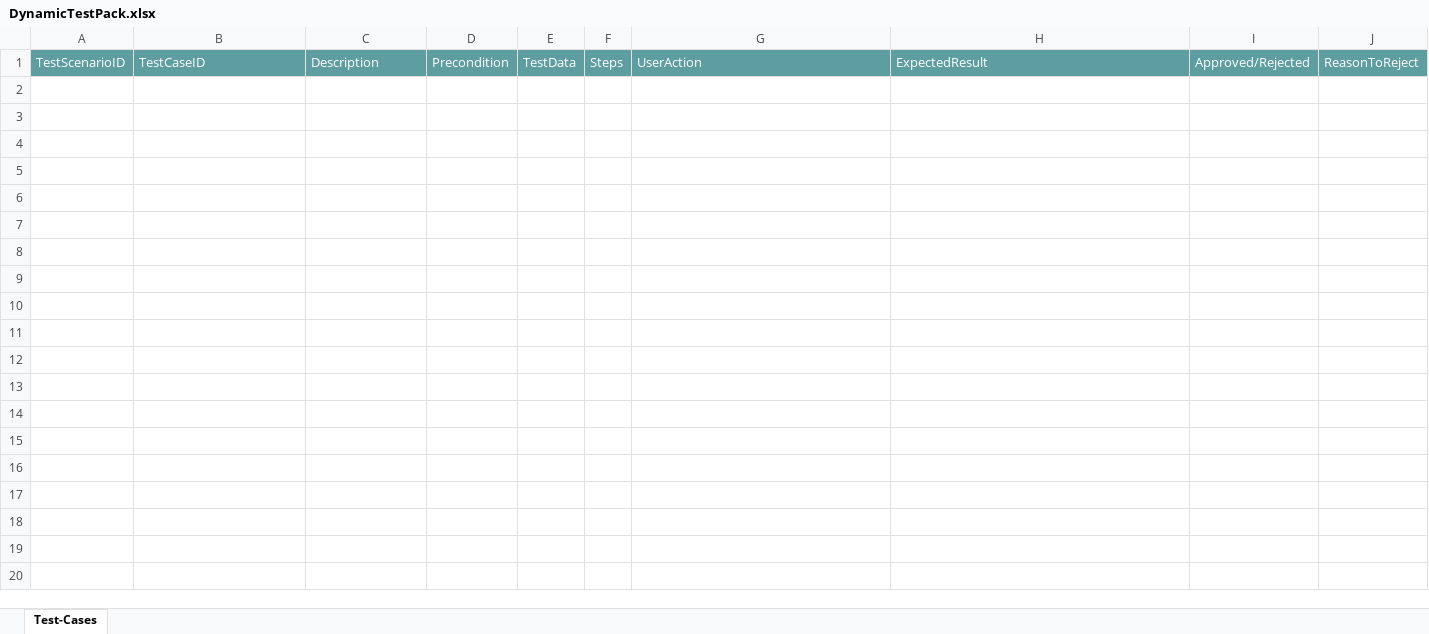
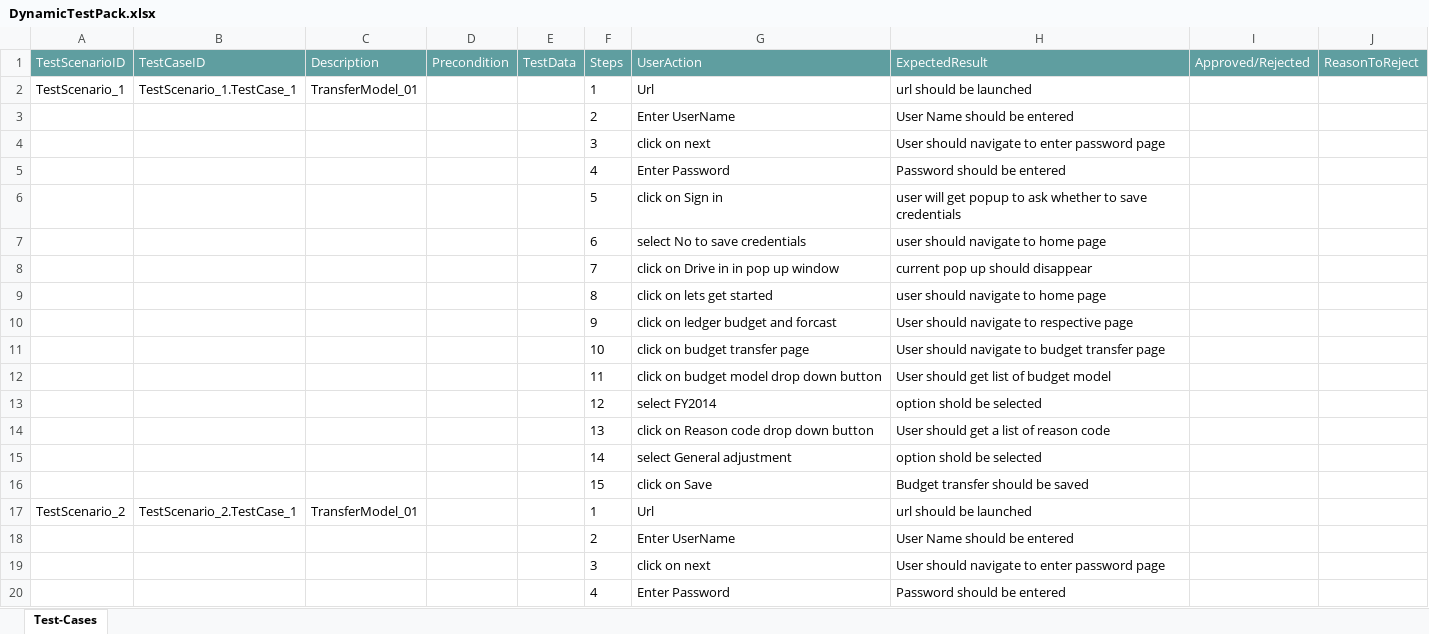
Before and after one commit to ShaikMohamedIrfan/testgeneric, an Excel workbook: DynamicTestPack.xlsx, sheet Test-Cases, drawn as a sheet; only a part is shown; values as stored, in another font and other column widths than the file's, no borders; table styles not drawn; the diff covers the shown part only; the diff names each change by its address in the sheet, - before the commit and + after, or states it on an @@ line.

Commit message:
Initial Commit for Verification of Test cases

```diff
--- a/DynamicTestPack.xlsx (sheet Test-Cases)
+++ b/DynamicTestPack.xlsx (sheet Test-Cases)
+row 2: TestScenario_1 | TestScenario_1.TestCase_1 | TransferModel_01 |  |  | 1 | Url | url should be launched
+row 3:  |  |  |  |  | 2 | Enter UserName | User Name should be entered
+row 4:  |  |  |  |  | 3 | click on next | User should navigate to enter password page
+row 5:  |  |  |  |  | 4 | Enter Password | Password should be entered
+row 6:  |  |  |  |  | 5 | click on Sign in | user will get popup to ask whether to save credentials
+row 7:  |  |  |  |  | 6 | select No to save credentials | user should navigate to home page
+row 8:  |  |  |  |  | 7 | click on Drive in in pop up window | current pop up should disappear
+row 9:  |  |  |  |  | 8 | click on lets get started | user should navigate to home page
+row 10:  |  |  |  |  | 9 | click on ledger budget and forcast | User should navigate to respective page
+row 11:  |  |  |  |  | 10 | click on budget transfer page | User should navigate to budget transfer page
+row 12:  |  |  |  |  | 11 | click on budget model drop down button | User should get list of budget model
+row 13:  |  |  |  |  | 12 | select FY2014 | option shold be selected
+row 14:  |  |  |  |  | 13 | click on Reason code drop down button | User should get a list of reason code
+row 15:  |  |  |  |  | 14 | select General adjustment | option shold be selected
+row 16:  |  |  |  |  | 15 | click on Save | Budget transfer should be saved
+row 17: TestScenario_2 | TestScenario_2.TestCase_1 | TransferModel_01 |  |  | 1 | Url | url should be launched
+row 18:  |  |  |  |  | 2 | Enter UserName | User Name should be entered
+row 19:  |  |  |  |  | 3 | click on next | User should navigate to enter password page
+row 20:  |  |  |  |  | 4 | Enter Password | Password should be entered
```
Also changed, not shown: 12 added rows elsewhere in this sheet.
